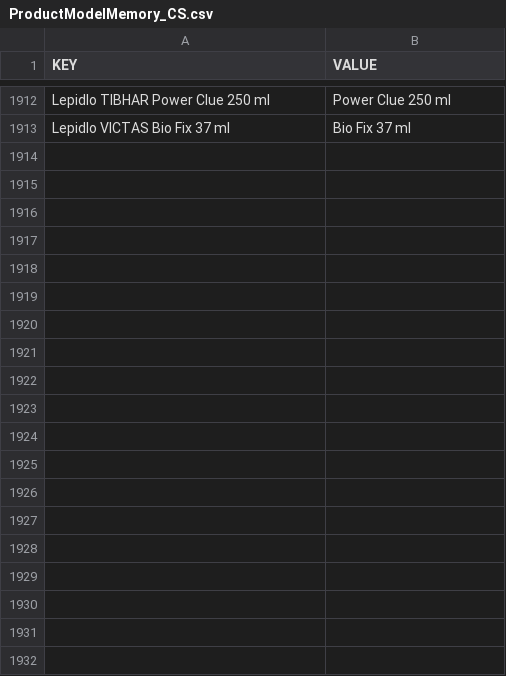
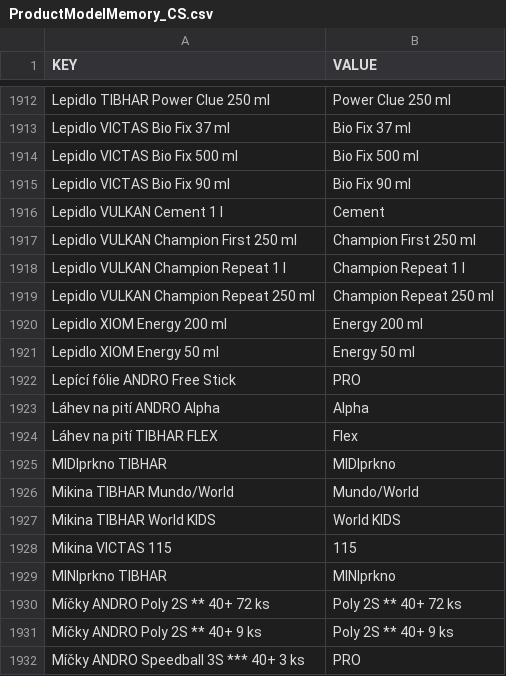
Before and after one commit to DannyJPN/PingPongEshopScraping, a CSV file: desaka_unifier/Memory/ProductModelMemory_CS.csv, drawn as a sheet; only a part is shown, gaps mark what is left out; the diff covers the shown part only.

```diff
--- a/desaka_unifier/Memory/ProductModelMemory_CS.csv
+++ b/desaka_unifier/Memory/ProductModelMemory_CS.csv
@@ -1913 +1913,20 @@
 "Lepidlo VICTAS Bio Fix 37 ml","Bio Fix 37 ml"
+"Lepidlo VICTAS Bio Fix 500 ml","Bio Fix 500 ml"
+"Lepidlo VICTAS Bio Fix 90 ml","Bio Fix 90 ml"
+"Lepidlo VULKAN Cement 1 l","Cement"
+"Lepidlo VULKAN Champion First 250 ml","Champion First 250 ml"
+"Lepidlo VULKAN Champion Repeat 1 l","Champion Repeat 1 l"
+"Lepidlo VULKAN Champion Repeat 250 ml","Champion Repeat 250 ml"
+"Lepidlo XIOM Energy 200 ml","Energy 200 ml"
+"Lepidlo XIOM Energy 50 ml","Energy 50 ml"
+"Lepící fólie ANDRO Free Stick","PRO"
+"Láhev na pití ANDRO Alpha","Alpha"
+"Láhev na pití TIBHAR FLEX","Flex"
+"MIDIprkno TIBHAR","MIDIprkno"
+"Mikina TIBHAR Mundo/World","Mundo/World"
+"Mikina TIBHAR World KIDS","World KIDS"
+"Mikina VICTAS 115","115"
+"MINIprkno TIBHAR","MINIprkno"
+"Míčky ANDRO Poly 2S ** 40+ 72 ks","Poly 2S ** 40+ 72 ks"
+"Míčky ANDRO Poly 2S ** 40+ 9 ks","Poly 2S ** 40+ 9 ks"
+"Míčky ANDRO Speedball 3S *** 40+ 3 ks","PRO"
```
Also changed, not shown: 25 added rows elsewhere in this file, desaka_unifier/Memory/CategoryMemory_CS.csv, desaka_unifier/Memory/ProductBrandMemory_CS.csv, 7 other files.
